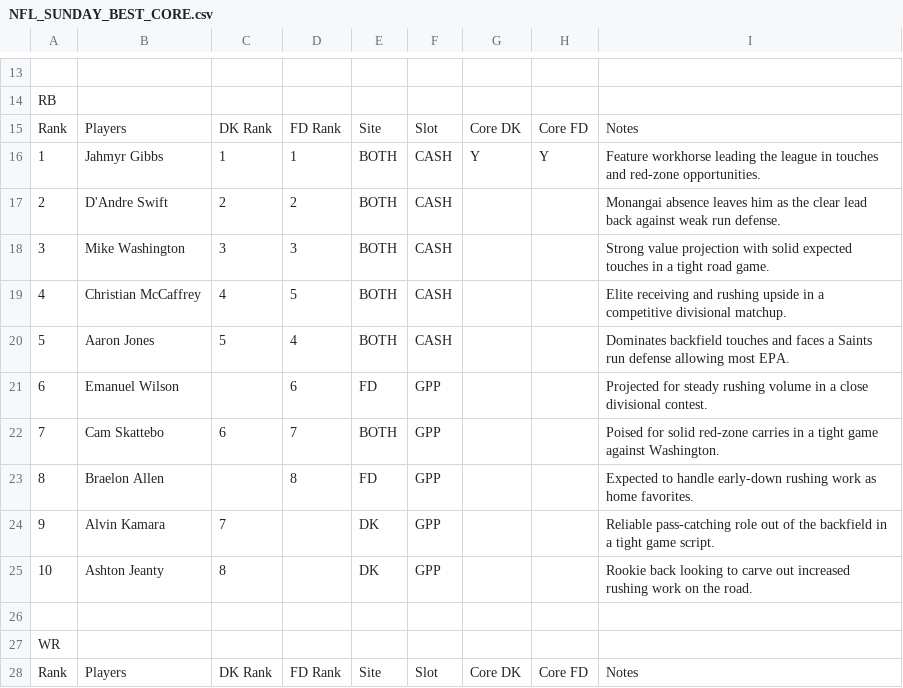
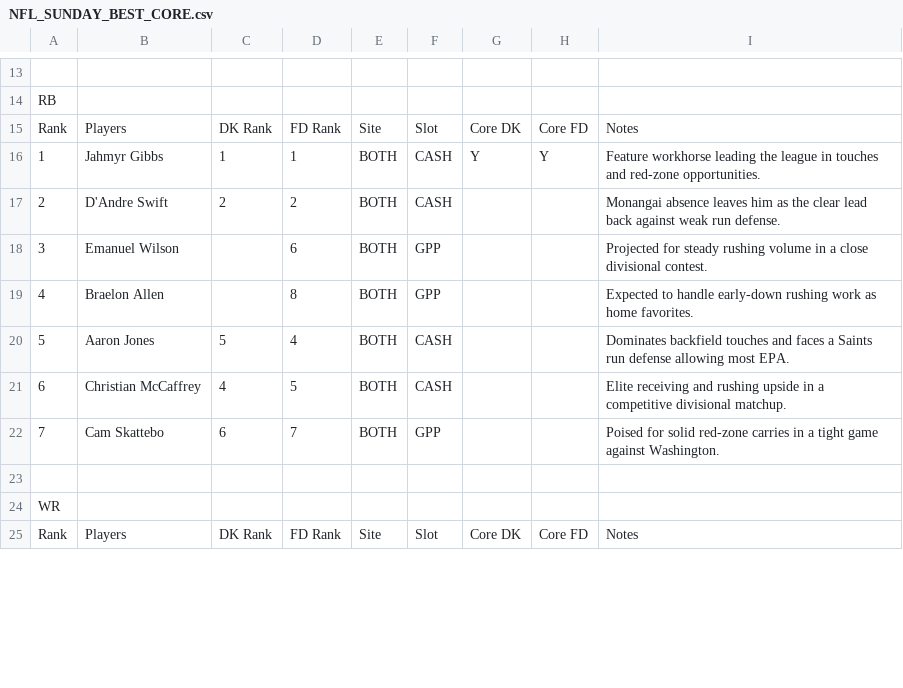
Before and after one commit to chrisgimino/nflcoreplays, a CSV file: NFL_SUNDAY_BEST_CORE.csv, drawn as a sheet; only a part is shown, gaps mark what is left out; the diff covers the shown part only.

Commit message:
Update NFL_SUNDAY_BEST_CORE.csv - 2026-10-11 10:03

```diff
--- a/NFL_SUNDAY_BEST_CORE.csv
+++ b/NFL_SUNDAY_BEST_CORE.csv
@@ -17,10 +17,7 @@ Rank,Players,DK Rank,FD Rank,Site,Slot,Core DK,Core FD,Notes
 2,D'Andre Swift,2,2,BOTH,CASH,,,Monangai absence leaves him as the clear lead back against weak run defense.
-3,Mike Washington,3,3,BOTH,CASH,,,Strong value projection with solid expected touches in a tight road game.
-4,Christian McCaffrey,4,5,BOTH,CASH,,,Elite receiving and rushing upside in a competitive divisional matchup.
+3,Emanuel Wilson,,6,BOTH,GPP,,,Projected for steady rushing volume in a close divisional contest.
+4,Braelon Allen,,8,BOTH,GPP,,,Expected to handle early-down rushing work as home favorites.
 5,Aaron Jones,5,4,BOTH,CASH,,,Dominates backfield touches and faces a Saints run defense allowing most EPA.
-6,Emanuel Wilson,,6,FD,GPP,,,Projected for steady rushing volume in a close divisional contest.
+6,Christian McCaffrey,4,5,BOTH,CASH,,,Elite receiving and rushing upside in a competitive divisional matchup.
 7,Cam Skattebo,6,7,BOTH,GPP,,,Poised for solid red-zone carries in a tight game against Washington.
-8,Braelon Allen,,8,FD,GPP,,,Expected to handle early-down rushing work as home favorites.
-9,Alvin Kamara,7,,DK,GPP,,,Reliable pass-catching role out of the backfield in a tight game script.
-10,Ashton Jeanty,8,,DK,GPP,,,Rookie back looking to carve out increased rushing work on the road.
 ,,,,,,,,
```
Also changed, not shown: 5 removed rows and 11 edited cells elsewhere in this file.
